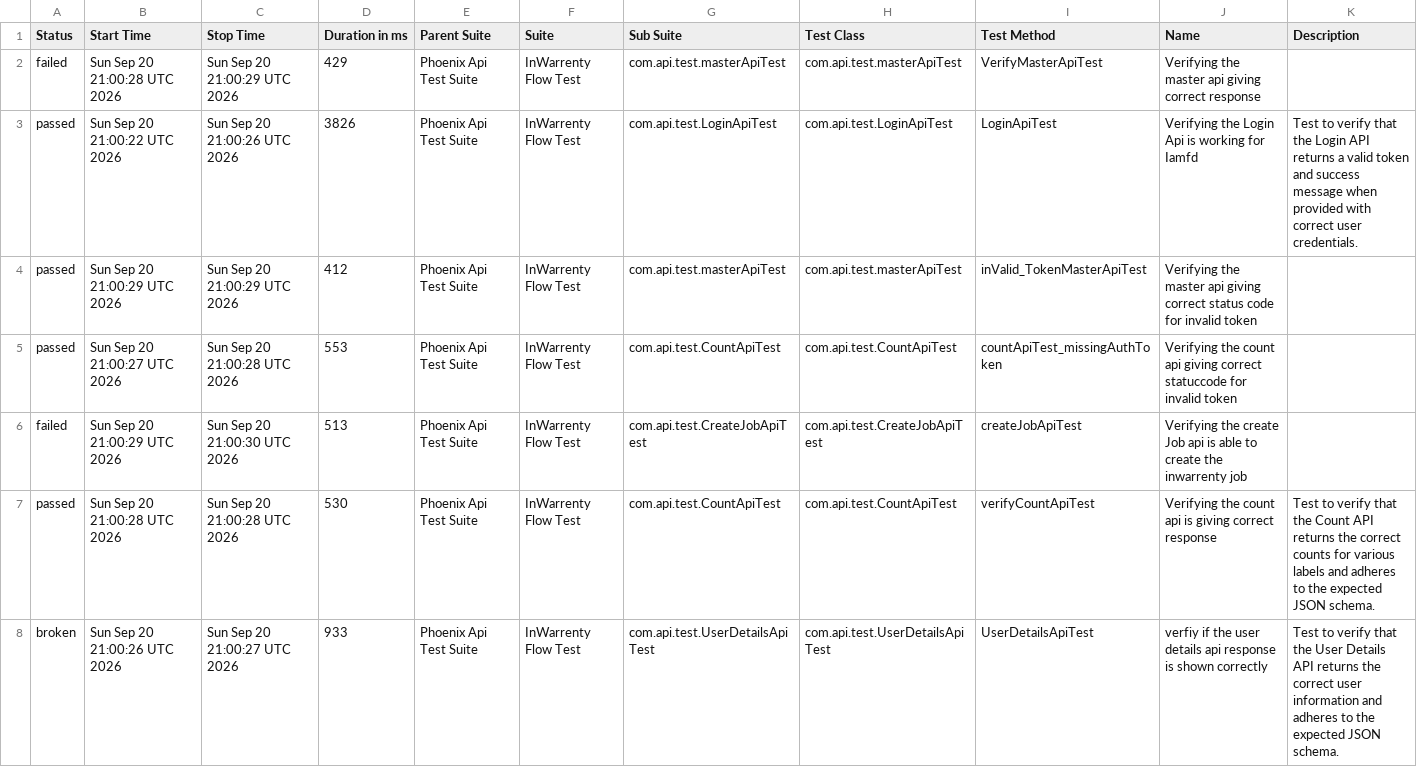
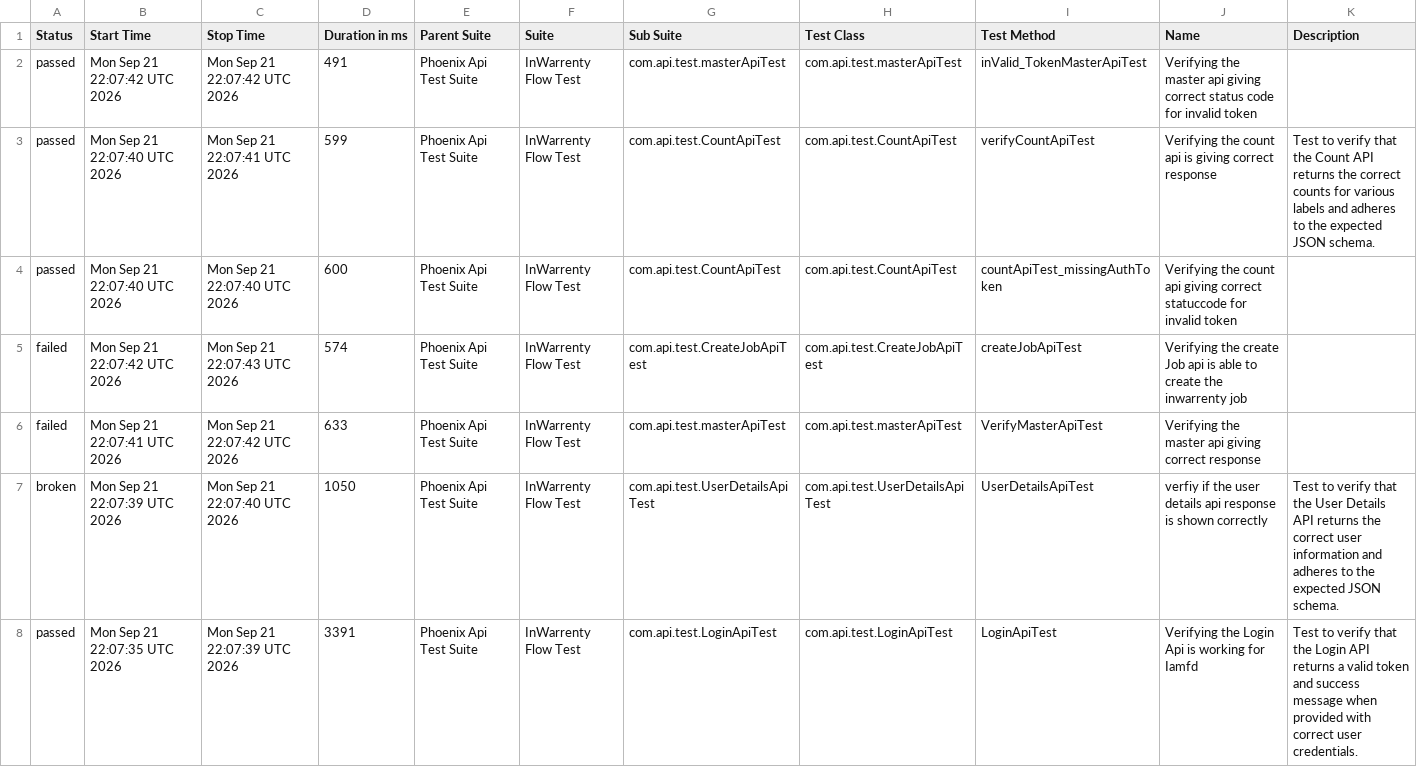
Before and after one commit to ganeshbs98/UI_APIFrameWork, a CSV file: data/suites.csv, drawn as a sheet.

```diff
--- a/data/suites.csv
+++ b/data/suites.csv
@@ -1,8 +1,8 @@
 "Status","Start Time","Stop Time","Duration in ms","Parent Suite","Suite","Sub Suite","Test Class","Test Method","Name","Description"
-"failed","Sun Sep 20 21:00:28 UTC 2026","Sun Sep 20 21:00:29 UTC 2026","429","Phoenix Api Test Suite","InWarrenty Flow Test","com.api.test.masterApiTest","com.api.test.masterApiTest","VerifyMasterApiTest","Verifying the master api giving correct response",""
-"passed","Sun Sep 20 21:00:22 UTC 2026","Sun Sep 20 21:00:26 UTC 2026","3826","Phoenix Api Test Suite","InWarrenty Flow Test","com.api.test.LoginApiTest","com.api.test.LoginApiTest","LoginApiTest","Verifying the Login Api is working for Iamfd","Test to verify that the Login API returns a valid token and success message when provided with correct user credentials."
-"passed","Sun Sep 20 21:00:29 UTC 2026","Sun Sep 20 21:00:29 UTC 2026","412","Phoenix Api Test Suite","InWarrenty Flow Test","com.api.test.masterApiTest","com.api.test.masterApiTest","inValid_TokenMasterApiTest","Verifying the master api giving correct status code for invalid token",""
-"passed","Sun Sep 20 21:00:27 UTC 2026","Sun Sep 20 21:00:28 UTC 2026","553","Phoenix Api Test Suite","InWarrenty Flow Test","com.api.test.CountApiTest","com.api.test.CountApiTest","countApiTest_missingAuthToken","Verifying the count api giving correct statuccode for invalid token",""
-"failed","Sun Sep 20 21:00:29 UTC 2026","Sun Sep 20 21:00:30 UTC 2026","513","Phoenix Api Test Suite","InWarrenty Flow Test","com.api.test.CreateJobApiTest","com.api.test.CreateJobApiTest","createJobApiTest","Verifying the create Job api is able to create the inwarrenty job",""
-"passed","Sun Sep 20 21:00:28 UTC 2026","Sun Sep 20 21:00:28 UTC 2026","530","Phoenix Api Test Suite","InWarrenty Flow Test","com.api.test.CountApiTest","com.api.test.CountApiTest","verifyCountApiTest","Verifying the count api  is giving correct response","Test to verify that the Count API returns the correct counts for various labels and adheres to the expected JSON schema."
-"broken","Sun Sep 20 21:00:26 UTC 2026","Sun Sep 20 21:00:27 UTC 2026","933","Phoenix Api Test Suite","InWarrenty Flow Test","com.api.test.UserDetailsApiTest","com.api.test.UserDetailsApiTest","UserDetailsApiTest","verfiy if the user details api response is  shown correctly","Test to verify that the User Details API returns the correct user information and adheres to the expected JSON schema."
+"passed","Mon Sep 21 22:07:42 UTC 2026","Mon Sep 21 22:07:42 UTC 2026","491","Phoenix Api Test Suite","InWarrenty Flow Test","com.api.test.masterApiTest","com.api.test.masterApiTest","inValid_TokenMasterApiTest","Verifying the master api giving correct status code for invalid token",""
+"passed","Mon Sep 21 22:07:40 UTC 2026","Mon Sep 21 22:07:41 UTC 2026","599","Phoenix Api Test Suite","InWarrenty Flow Test","com.api.test.CountApiTest","com.api.test.CountApiTest","verifyCountApiTest","Verifying the count api  is giving correct response","Test to verify that the Count API returns the correct counts for various labels and adheres to the expected JSON schema."
+"passed","Mon Sep 21 22:07:40 UTC 2026","Mon Sep 21 22:07:40 UTC 2026","600","Phoenix Api Test Suite","InWarrenty Flow Test","com.api.test.CountApiTest","com.api.test.CountApiTest","countApiTest_missingAuthToken","Verifying the count api giving correct statuccode for invalid token",""
+"failed","Mon Sep 21 22:07:42 UTC 2026","Mon Sep 21 22:07:43 UTC 2026","574","Phoenix Api Test Suite","InWarrenty Flow Test","com.api.test.CreateJobApiTest","com.api.test.CreateJobApiTest","createJobApiTest","Verifying the create Job api is able to create the inwarrenty job",""
+"failed","Mon Sep 21 22:07:41 UTC 2026","Mon Sep 21 22:07:42 UTC 2026","633","Phoenix Api Test Suite","InWarrenty Flow Test","com.api.test.masterApiTest","com.api.test.masterApiTest","VerifyMasterApiTest","Verifying the master api giving correct response",""
+"broken","Mon Sep 21 22:07:39 UTC 2026","Mon Sep 21 22:07:40 UTC 2026","1050","Phoenix Api Test Suite","InWarrenty Flow Test","com.api.test.UserDetailsApiTest","com.api.test.UserDetailsApiTest","UserDetailsApiTest","verfiy if the user details api response is  shown correctly","Test to verify that the User Details API returns the correct user information and adheres to the expected JSON schema."
+"passed","Mon Sep 21 22:07:35 UTC 2026","Mon Sep 21 22:07:39 UTC 2026","3391","Phoenix Api Test Suite","InWarrenty Flow Test","com.api.test.LoginApiTest","com.api.test.LoginApiTest","LoginApiTest","Verifying the Login Api is working for Iamfd","Test to verify that the Login API returns a valid token and success message when provided with correct user credentials."
```
Also changed, not shown: data/behaviors.csv, 48 other files.
